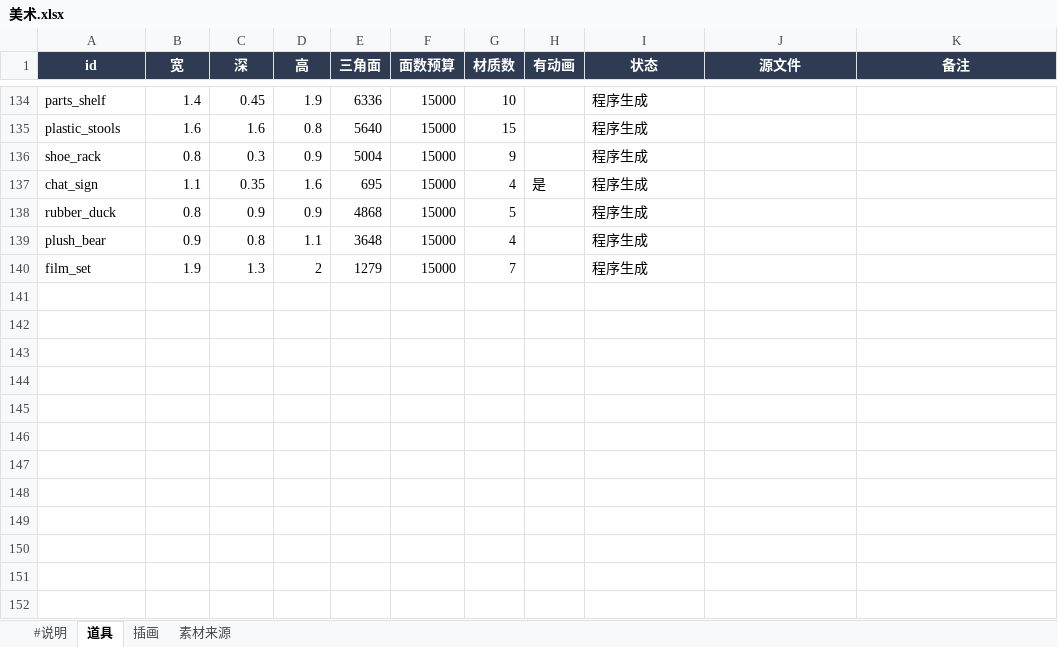
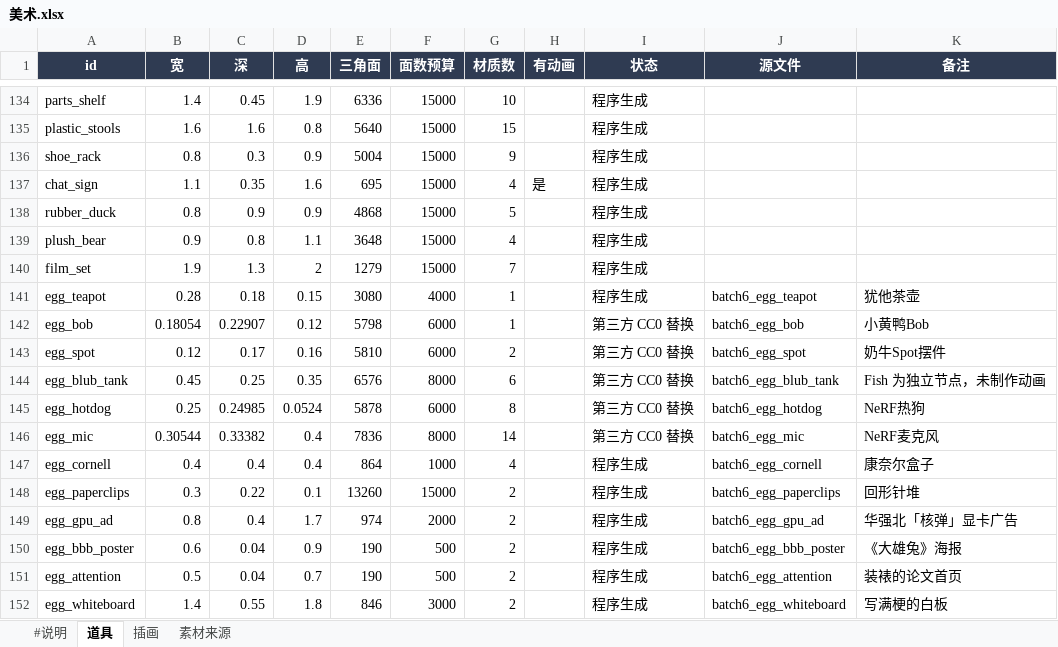
Before and after one commit to robinwang2/liandan-tycoon, an Excel workbook: tables/美术.xlsx, sheet 道具, drawn as a sheet; only a part is shown, gaps mark what is left out; values as stored, in another font and other column widths than the file's, no borders; the diff names each change by its address in the sheet, - before the commit and + after, or states it on an @@ line.

```diff
--- a/tables/美术.xlsx (sheet 道具)
+++ b/tables/美术.xlsx (sheet 道具)
+row 141: egg_teapot | 0.28 | 0.18 | 0.15 | 3080 | 4000 | 1 |  | 程序生成 | batch6_egg_teapot | 犹他茶壶
+row 142: egg_bob | 0.18054 | 0.22907 | 0.12 | 5798 | 6000 | 1 |  | 第三方 CC0 替换 | batch6_egg_bob | 小黄鸭Bob
+row 143: egg_spot | 0.12 | 0.17 | 0.16 | 5810 | 6000 | 2 |  | 第三方 CC0 替换 | batch6_egg_spot | 奶牛Spot摆件
+row 144: egg_blub_tank | 0.45 | 0.25 | 0.35 | 6576 | 8000 | 6 |  | 第三方 CC0 替换 | batch6_egg_blub_tank | Fish 为独立节点，未制作动画
+row 145: egg_hotdog | 0.25 | 0.24985 | 0.0524 | 5878 | 6000 | 8 |  | 第三方 CC0 替换 | batch6_egg_hotdog | NeRF热狗
+row 146: egg_mic | 0.30544 | 0.33382 | 0.4 | 7836 | 8000 | 14 |  | 第三方 CC0 替换 | batch6_egg_mic | NeRF麦克风
+row 147: egg_cornell | 0.4 | 0.4 | 0.4 | 864 | 1000 | 4 |  | 程序生成 | batch6_egg_cornell | 康奈尔盒子
+row 148: egg_paperclips | 0.3 | 0.22 | 0.1 | 13260 | 15000 | 2 |  | 程序生成 | batch6_egg_paperclips | 回形针堆
+row 149: egg_gpu_ad | 0.8 | 0.4 | 1.7 | 974 | 2000 | 2 |  | 程序生成 | batch6_egg_gpu_ad | 华强北「核弹」显卡广告
+row 150: egg_bbb_poster | 0.6 | 0.04 | 0.9 | 190 | 500 | 2 |  | 程序生成 | batch6_egg_bbb_poster | 《大雄兔》海报
+row 151: egg_attention | 0.5 | 0.04 | 0.7 | 190 | 500 | 2 |  | 程序生成 | batch6_egg_attention | 装裱的论文首页
+row 152: egg_whiteboard | 1.4 | 0.55 | 1.8 | 846 | 3000 | 2 |  | 程序生成 | batch6_egg_whiteboard | 写满梗的白板
```
Also changed, not shown: sheet 素材来源, 12 other files.
